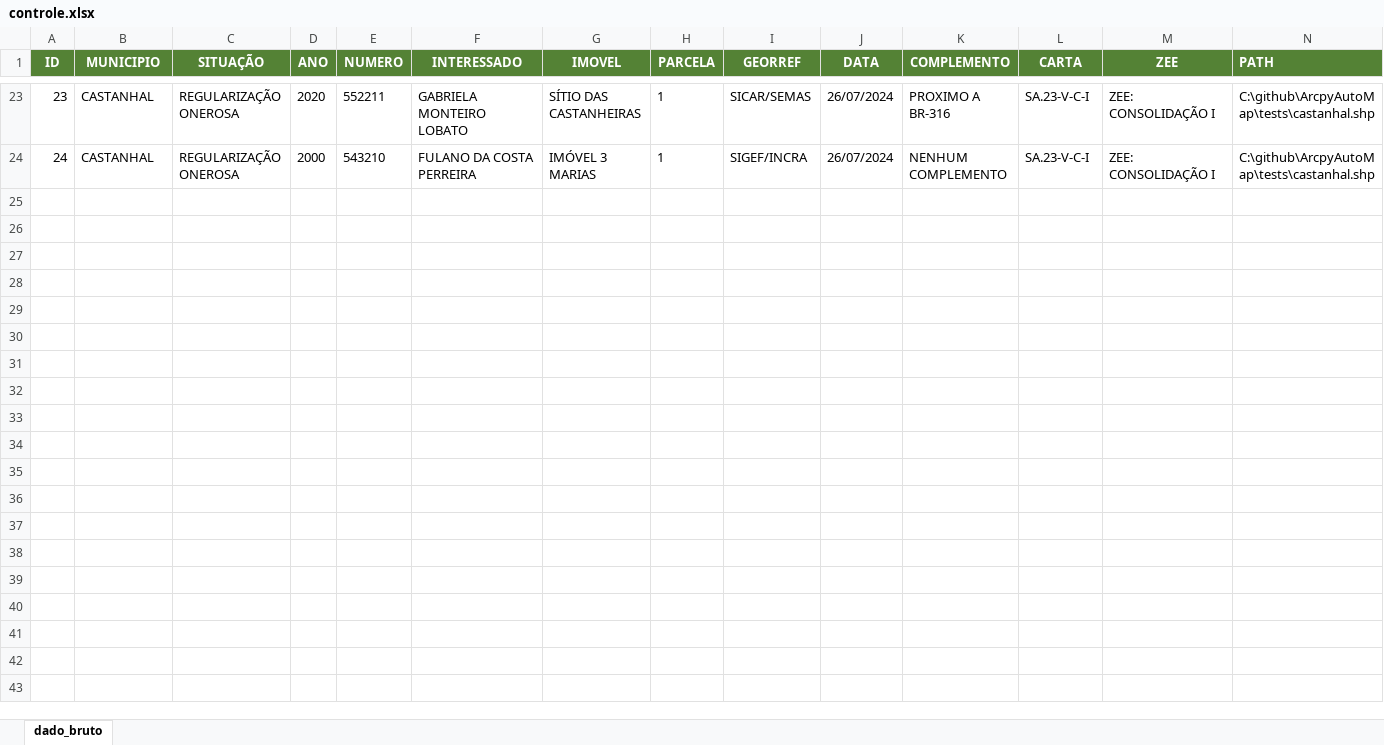
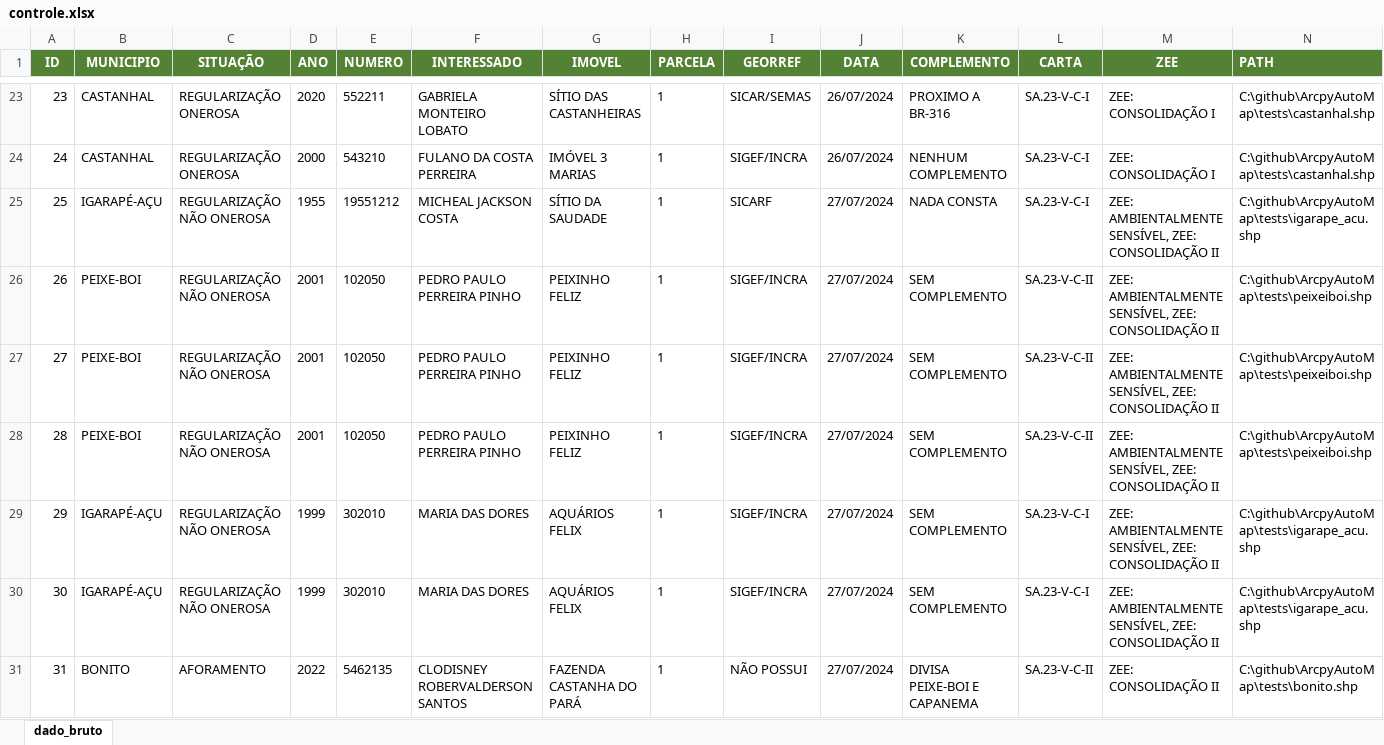
Before and after one commit to DesignerDjalma/ArcpyAutoMap, an Excel workbook: planilha/controle.xlsx, sheet dado_bruto, drawn as a sheet; only a part is shown, gaps mark what is left out; values as stored, in another font and other column widths than the file's, no borders; the diff names each change by its address in the sheet, - before the commit and + after, or states it on an @@ line.

```diff
--- a/planilha/controle.xlsx (sheet dado_bruto)
+++ b/planilha/controle.xlsx (sheet dado_bruto)
+row 25: 25 | IGARAPÉ-AÇU | REGULARIZAÇÃO NÃO ONEROSA | 1955 | 19551212 | MICHEAL JACKSON COSTA | SÍTIO DA SAUDADE | 1 | SICARF | 27/07/2024 | NADA CONSTA | SA.23-V-C-I | ZEE: AMBIENTALMENTE SENSÍVEL, ZEE: CONSOLIDAÇÃO II | C:\github\ArcpyAutoMap\tests\igarape_acu.shp
+row 26: 26 | PEIXE-BOI | REGULARIZAÇÃO NÃO ONEROSA | 2001 | 102050 | PEDRO PAULO PERREIRA PINHO | PEIXINHO FELIZ | 1 | SIGEF/INCRA | 27/07/2024 | SEM COMPLEMENTO | SA.23-V-C-II | ZEE: AMBIENTALMENTE SENSÍVEL, ZEE: CONSOLIDAÇÃO II | C:\github\ArcpyAutoMap\tests\peixeiboi.shp
+row 27: 27 | PEIXE-BOI | REGULARIZAÇÃO NÃO ONEROSA | 2001 | 102050 | PEDRO PAULO PERREIRA PINHO | PEIXINHO FELIZ | 1 | SIGEF/INCRA | 27/07/2024 | SEM COMPLEMENTO | SA.23-V-C-II | ZEE: AMBIENTALMENTE SENSÍVEL, ZEE: CONSOLIDAÇÃO II | C:\github\ArcpyAutoMap\tests\peixeiboi.shp
+row 28: 28 | PEIXE-BOI | REGULARIZAÇÃO NÃO ONEROSA | 2001 | 102050 | PEDRO PAULO PERREIRA PINHO | PEIXINHO FELIZ | 1 | SIGEF/INCRA | 27/07/2024 | SEM COMPLEMENTO | SA.23-V-C-II | ZEE: AMBIENTALMENTE SENSÍVEL, ZEE: CONSOLIDAÇÃO II | C:\github\ArcpyAutoMap\tests\peixeiboi.shp
+row 29: 29 | IGARAPÉ-AÇU | REGULARIZAÇÃO NÃO ONEROSA | 1999 | 302010 | MARIA DAS DORES | AQUÁRIOS FELIX | 1 | SIGEF/INCRA | 27/07/2024 | SEM COMPLEMENTO | SA.23-V-C-I | ZEE: AMBIENTALMENTE SENSÍVEL, ZEE: CONSOLIDAÇÃO II | C:\github\ArcpyAutoMap\tests\igarape_acu.shp
+row 30: 30 | IGARAPÉ-AÇU | REGULARIZAÇÃO NÃO ONEROSA | 1999 | 302010 | MARIA DAS DORES | AQUÁRIOS FELIX | 1 | SIGEF/INCRA | 27/07/2024 | SEM COMPLEMENTO | SA.23-V-C-I | ZEE: AMBIENTALMENTE SENSÍVEL, ZEE: CONSOLIDAÇÃO II | C:\github\ArcpyAutoMap\tests\igarape_acu.shp
+row 31: 31 | BONITO | AFORAMENTO | 2022 | 5462135 | CLODISNEY ROBERVALDERSON SANTOS | FAZENDA CASTANHA DO PARÁ | 1 | NÃO POSSUI | 27/07/2024 | DIVISA PEIXE-BOI E CAPANEMA | SA.23-V-C-II | ZEE: CONSOLIDAÇÃO II | C:\github\ArcpyAutoMap\tests\bonito.shp
```
Also changed, not shown: 39 other files.
